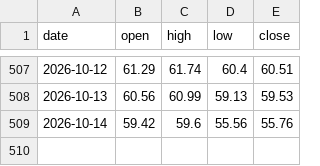
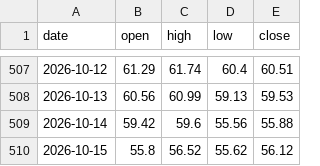
Before and after one commit to Allenvip1/G-F-U-T, a CSV file: data/price_silver.csv, drawn as a sheet; only a part is shown, gaps mark what is left out.

```diff
--- a/data/price_silver.csv
+++ b/data/price_silver.csv
@@ -508,2 +508,3 @@ date,open,high,low,close
 2026-10-13,60.56,60.99,59.13,59.53
-2026-10-14,59.42,59.6,55.56,55.76
+2026-10-14,59.42,59.6,55.56,55.88
+2026-10-15,55.8,56.52,55.62,56.12
```
Also changed, not shown: data/futures_oi.csv, data/futures_total.csv, 2 other files.
